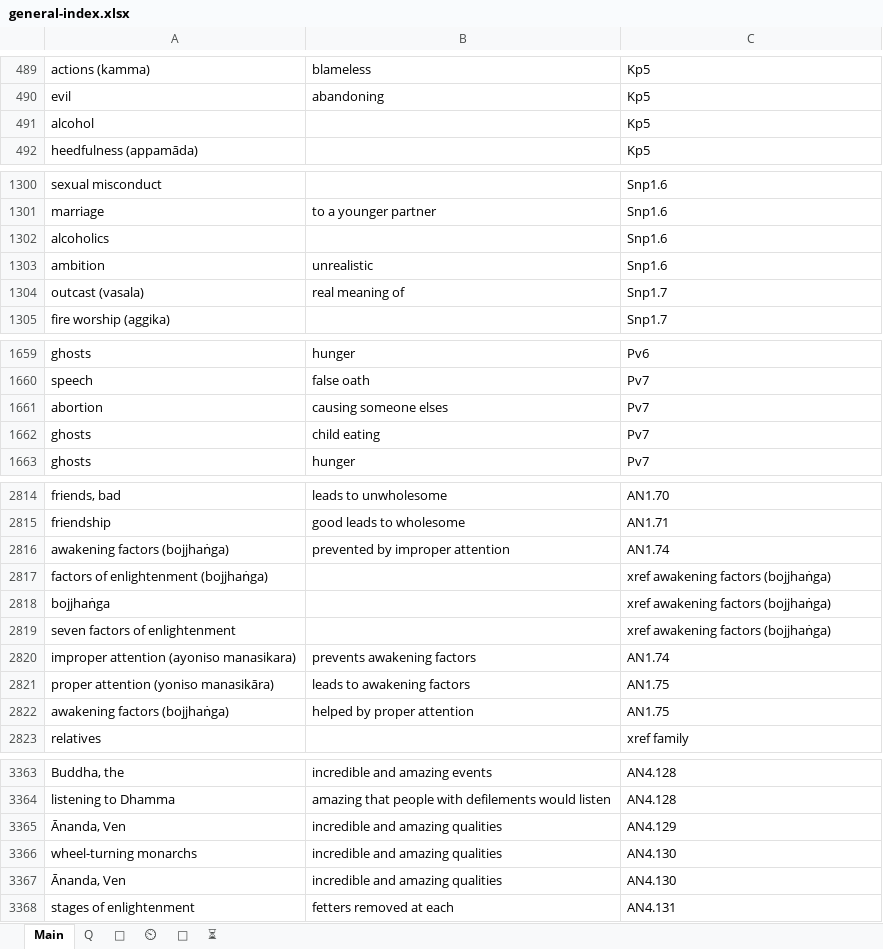
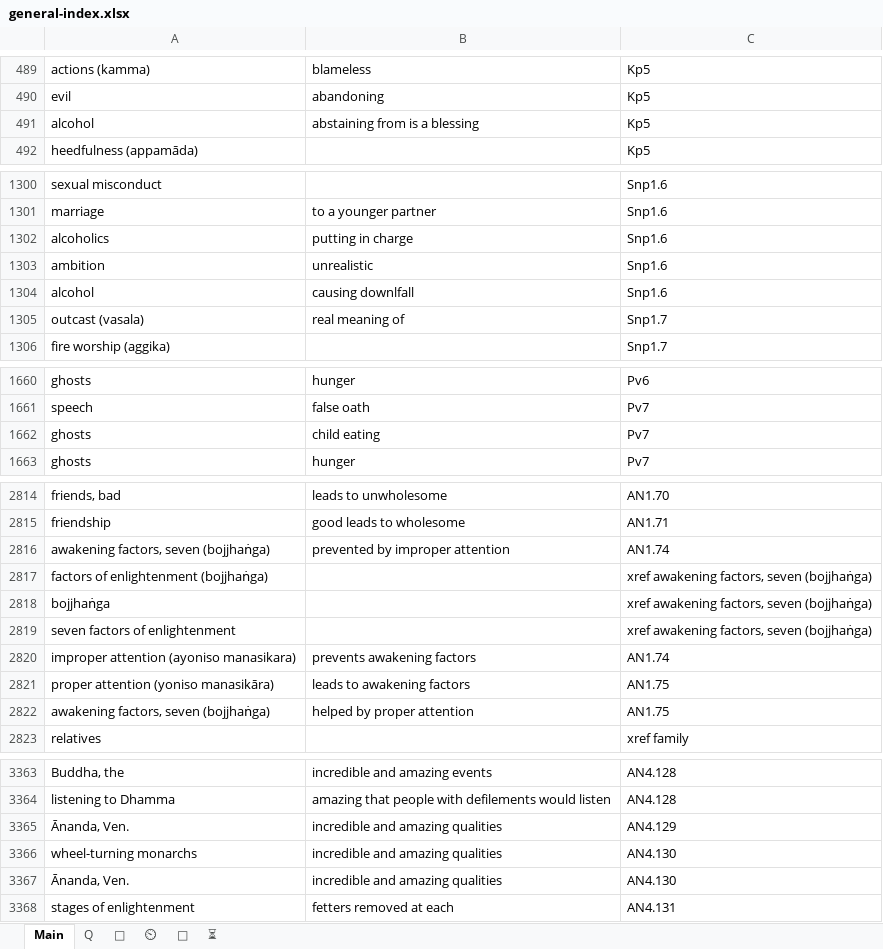
Before and after one commit to thesunshade/sutta-index, an Excel workbook: src/data/general-index.xlsx, sheet Main, drawn as a sheet; only a part is shown, gaps mark what is left out; values as stored, in another font and other column widths than the file's, no borders; removed rows and columns are numbered as before the commit, all else as after; the diff covers the shown part only; the diff names each change by its address in the sheet, - before the commit and + after, or states it on an @@ line.

```diff
--- a/src/data/general-index.xlsx (sheet Main)
+++ b/src/data/general-index.xlsx (sheet Main)
-B491: (empty)
+B491: abstaining from is a blessing
-B1302: (empty)
+B1302: putting in charge
+row 1304: alcohol | causing downlfall | Snp1.6
-row 1661: abortion | causing someone elses | Pv7
-A2816: awakening factors (bojjhaṅga)
+A2816: awakening factors, seven (bojjhaṅga)
-C2817:C2819: xref awakening factors (bojjhaṅga)
+C2817:C2819: xref awakening factors, seven (bojjhaṅga)
-A2822: awakening factors (bojjhaṅga)
+A2822: awakening factors, seven (bojjhaṅga)
-A3365: Ānanda, Ven
+A3365: Ānanda, Ven.
-A3367: Ānanda, Ven
+A3367: Ānanda, Ven.
```
Also changed, not shown: 66 added rows and 22 edited cells elsewhere in this sheet, sheet ⏲, sheet 🤔, 14 other files.
